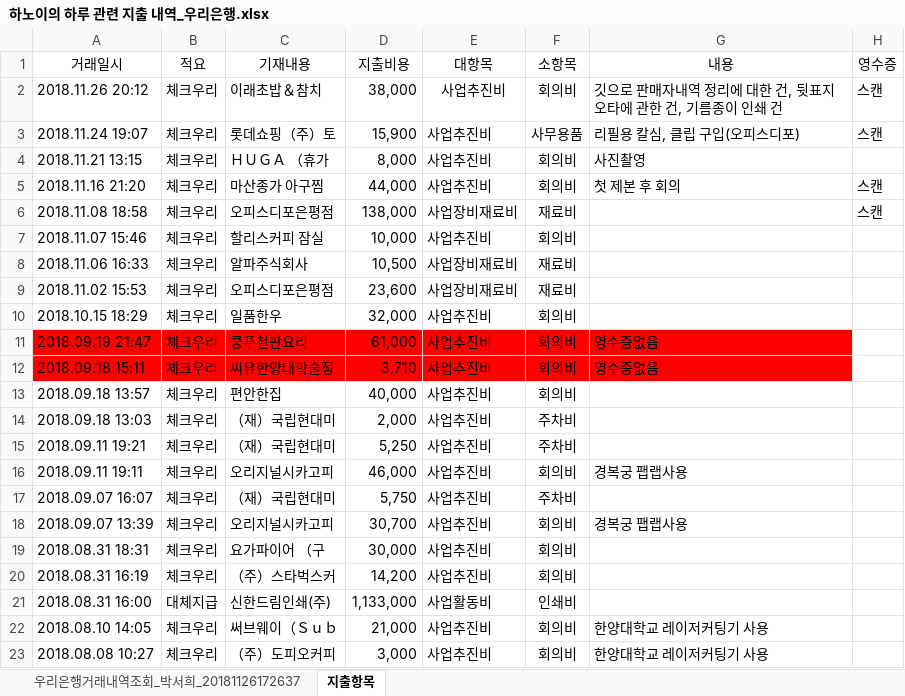
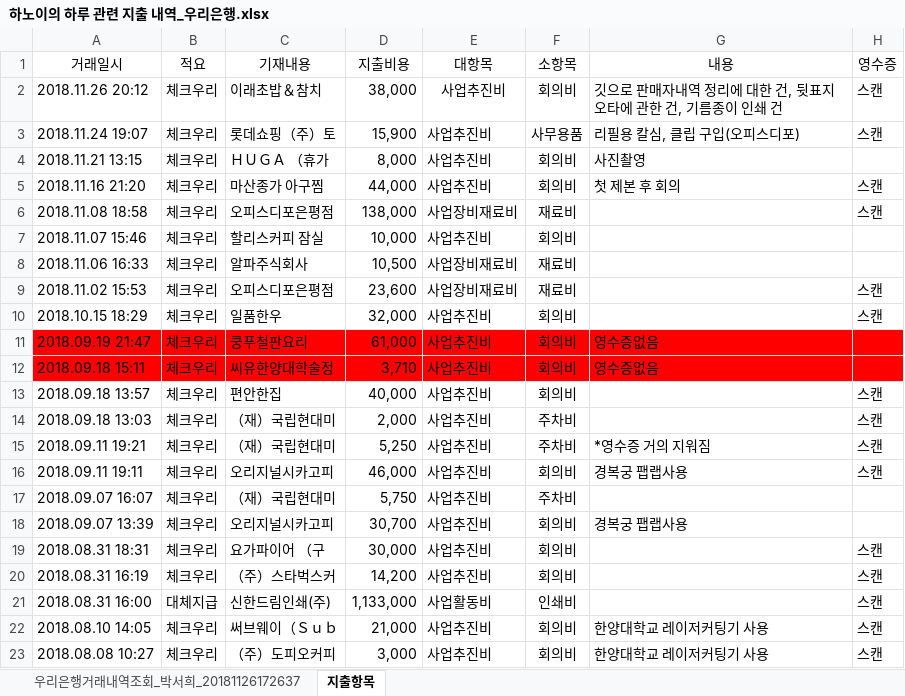
Before and after one commit to duruduru/gardenhanoi, an Excel workbook: 한국과학창의재단 메이커 지원사업/하노이의 하루 관련 지출 내역_우리은행.xlsx, sheet 지출항목, drawn as a sheet; values as stored, in another font and other column widths than the file's, no borders; the diff names each change by its address in the sheet, - before the commit and + after, or states it on an @@ line.

```diff
--- a/한국과학창의재단 메이커 지원사업/하노이의 하루 관련 지출 내역_우리은행.xlsx (sheet 지출항목)
+++ b/한국과학창의재단 메이커 지원사업/하노이의 하루 관련 지출 내역_우리은행.xlsx (sheet 지출항목)
-H9:H10 (영수증): (empty)
+H9:H10 (영수증): 스캔
-H11:H12 fill: none
+H11:H12 fill: #FF0000
-H13:H16 (영수증): (empty)
+H13:H16 (영수증): 스캔
-G15 (내용): (empty)
+G15 (내용): *영수증 거의 지워짐
-H19:H23 (영수증): (empty)
+H19:H23 (영수증): 스캔
```
Also changed, not shown: 11 other files.
